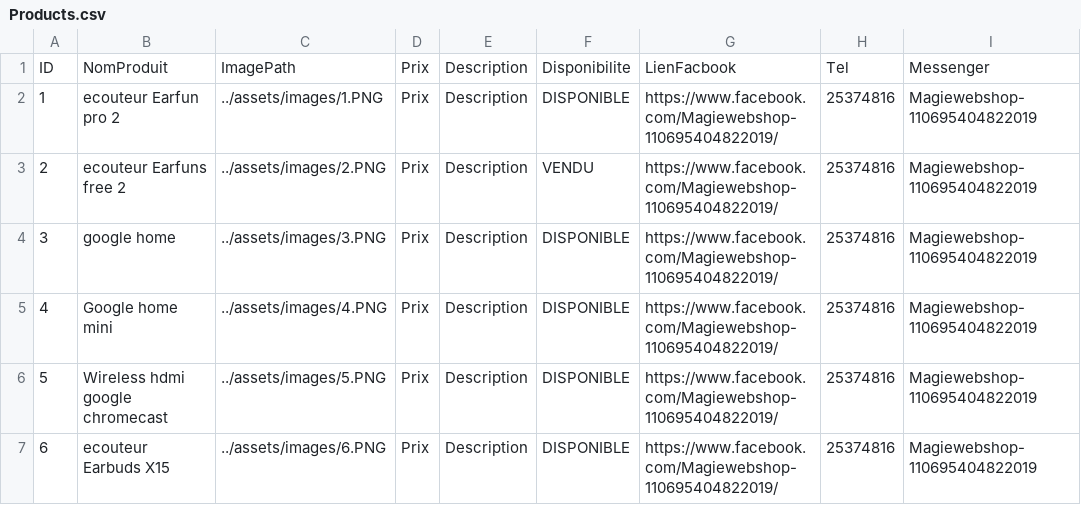
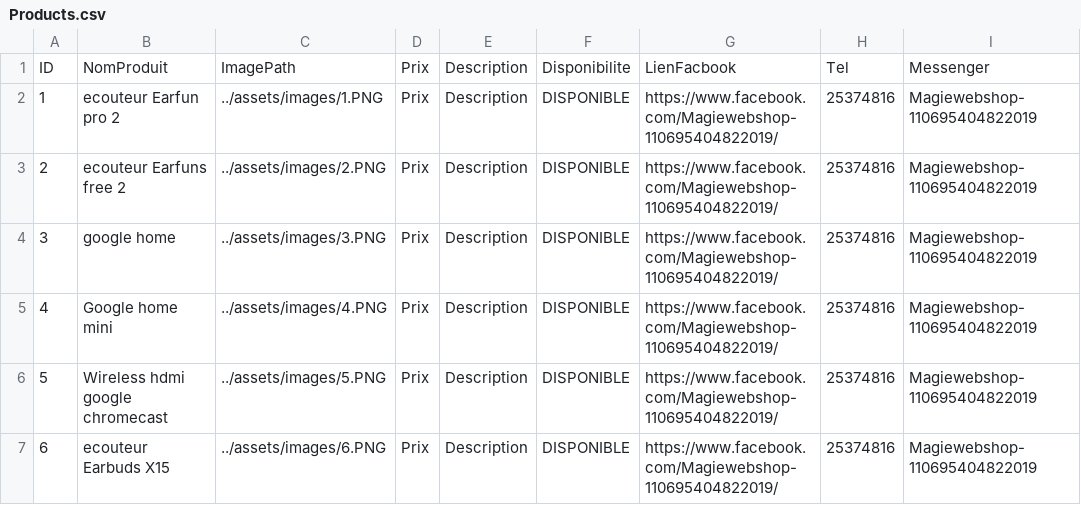
Before and after one commit to M-AMAIRI/deployCloud, a CSV file: DataStore/Products.csv, drawn as a sheet.

Commit message:
Update Products.csv

```diff
--- a/DataStore/Products.csv
+++ b/DataStore/Products.csv
@@ -2,3 +2,3 @@ ID,NomProduit,ImagePath,Prix,Description,Disponibilite,LienFacbook,Tel,Messenger
 1,ecouteur Earfun pro 2,../assets/images/1.PNG,Prix,Description,DISPONIBLE,https://www.facebook.com/Magiewebshop-110695404822019/,25374816,Magiewebshop-110695404822019
-2,ecouteur Earfuns free 2,../assets/images/2.PNG,Prix,Description,VENDU,https://www.facebook.com/Magiewebshop-110695404822019/,25374816,Magiewebshop-110695404822019
+2,ecouteur Earfuns free 2,../assets/images/2.PNG,Prix,Description,DISPONIBLE,https://www.facebook.com/Magiewebshop-110695404822019/,25374816,Magiewebshop-110695404822019
 3,google home,../assets/images/3.PNG,Prix,Description,DISPONIBLE,https://www.facebook.com/Magiewebshop-110695404822019/,25374816,Magiewebshop-110695404822019
```
